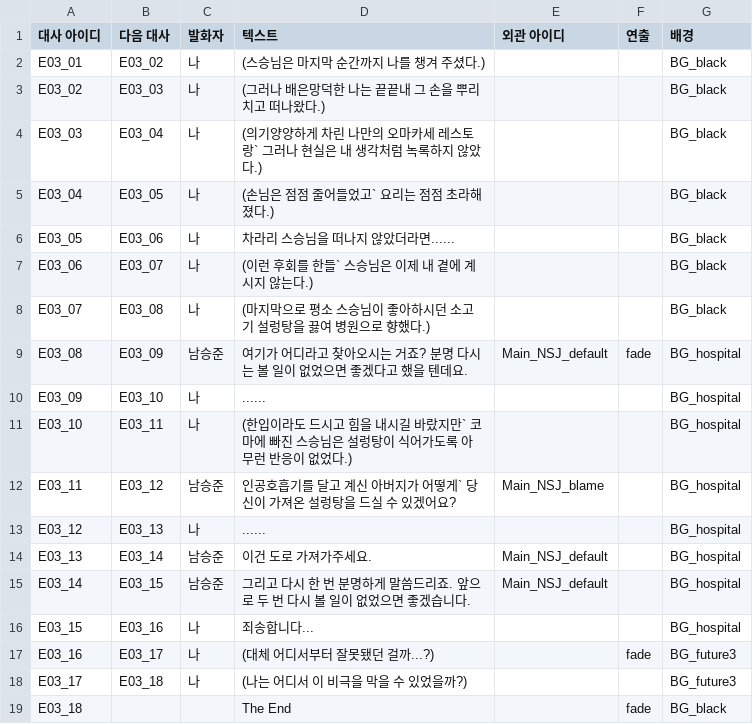
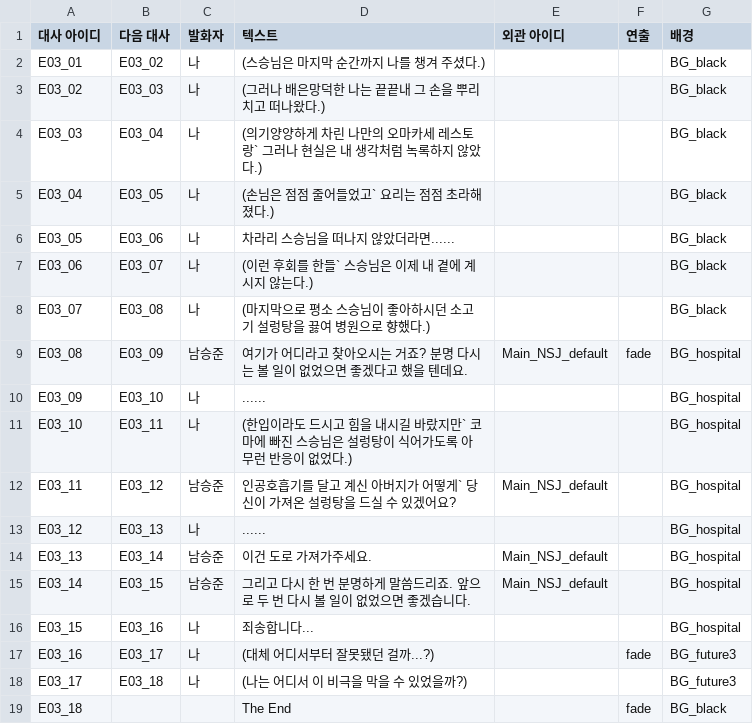
Before and after one commit to 1Seong/OMakHase, a CSV file: Assets/Scenes/Datas/DialogueData/temp/최신 엔딩 - 배드엔딩.csv, drawn as a sheet.

```diff
--- a/Assets/Scenes/Datas/DialogueData/temp/최신 엔딩 - 배드엔딩.csv
+++ b/Assets/Scenes/Datas/DialogueData/temp/최신 엔딩 - 배드엔딩.csv
@@ -11,3 +11,3 @@ E03_09,E03_10,나,......,,,BG_hospital
 E03_10,E03_11,나,(한입이라도 드시고 힘을 내시길 바랐지만` 코마에 빠진 스승님은 설렁탕이 식어가도록 아무런 반응이 없었다.),,,BG_hospital
-E03_11,E03_12,남승준,인공호흡기를 달고 계신 아버지가 어떻게` 당신이 가져온 설렁탕을 드실 수 있겠어요?,Main_NSJ_blame,,BG_hospital
+E03_11,E03_12,남승준,인공호흡기를 달고 계신 아버지가 어떻게` 당신이 가져온 설렁탕을 드실 수 있겠어요?,Main_NSJ_default,,BG_hospital
 E03_12,E03_13,나,......,,,BG_hospital
```
Also changed, not shown: Assets/Scenes/Datas/DialogueData/temp/최신 대사 - 스토리.csv, 11 other files.
